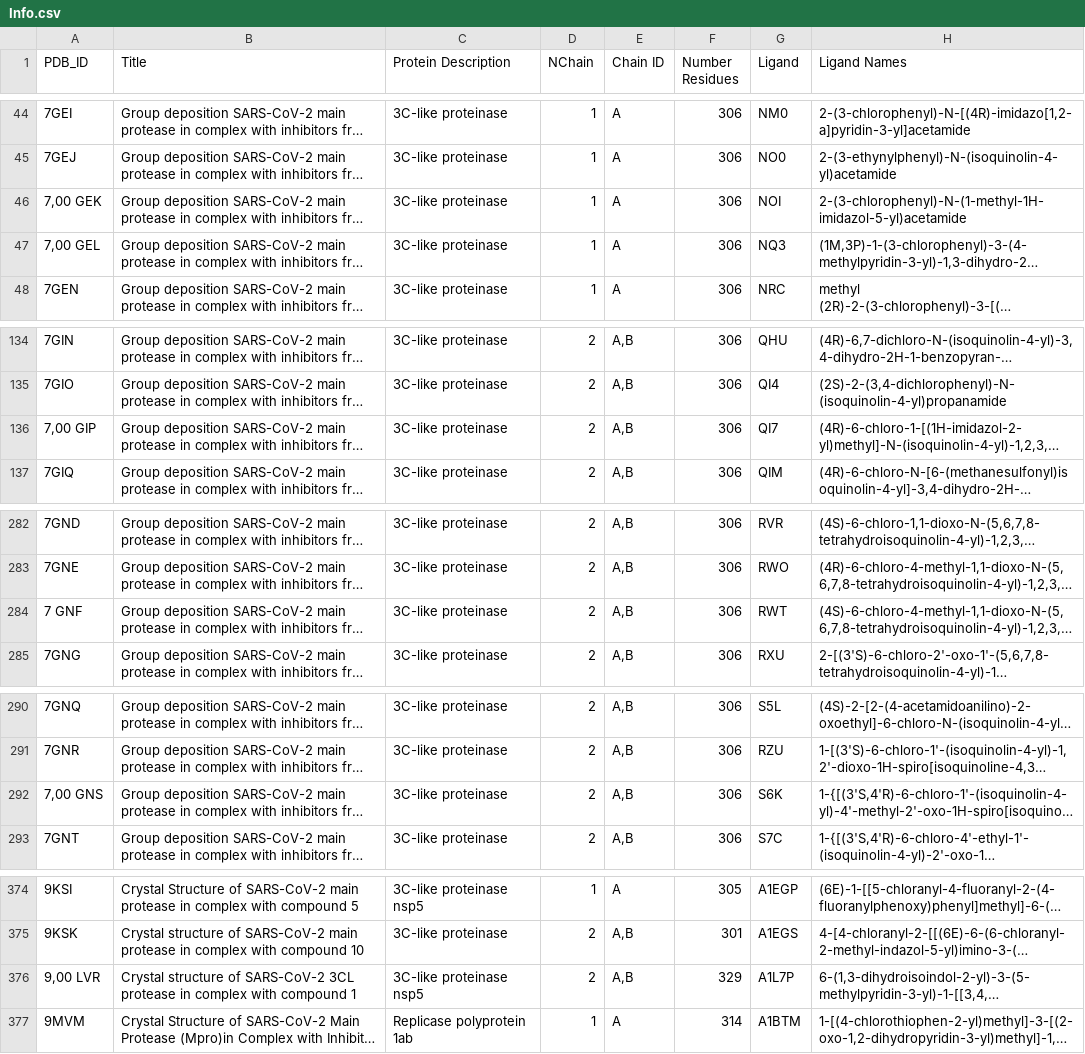
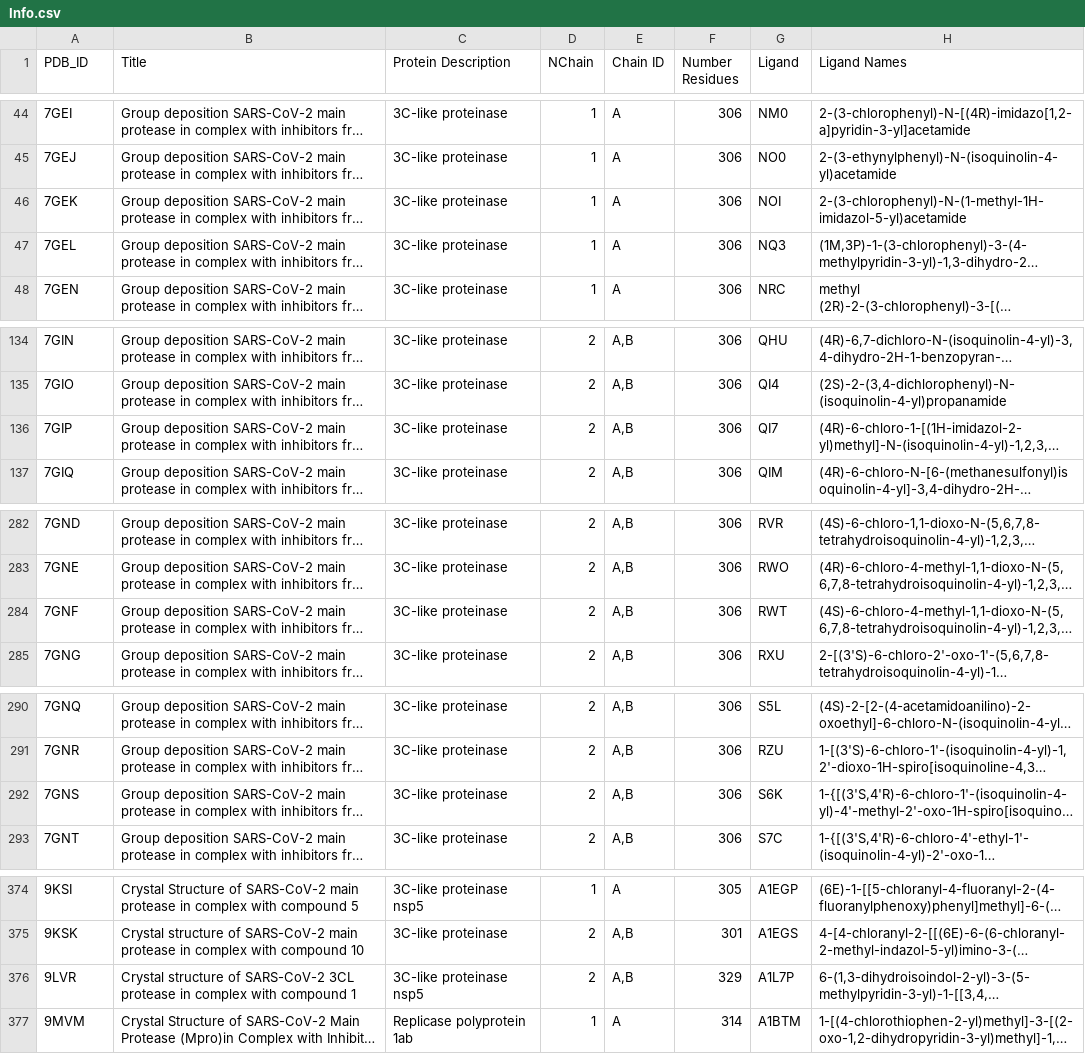
Before and after one commit to XaviVeC/DiGressMProURV, a CSV file: MPro-URV_Version2/Info.csv, drawn as a sheet; only a part is shown, gaps mark what is left out; long unchanged cells end in …; the diff names each change by its address in the sheet, - before the commit and + after, or states it on an @@ line.

Commit message:
Fix Info.csv on MPro Database

```diff
--- a/MPro-URV_Version2/Info.csv
+++ b/MPro-URV_Version2/Info.csv
-A46 (PDB_ID): 7,00 GEK
+A46 (PDB_ID): 7GEK
-A47 (PDB_ID): 7,00 GEL
+A47 (PDB_ID): 7GEL
-A136 (PDB_ID): 7,00 GIP
+A136 (PDB_ID): 7GIP
-A284 (PDB_ID): 7 GNF
+A284 (PDB_ID): 7GNF
-A292 (PDB_ID): 7,00 GNS
+A292 (PDB_ID): 7GNS
-A376 (PDB_ID): 9,00 LVR
+A376 (PDB_ID): 9LVR
```
